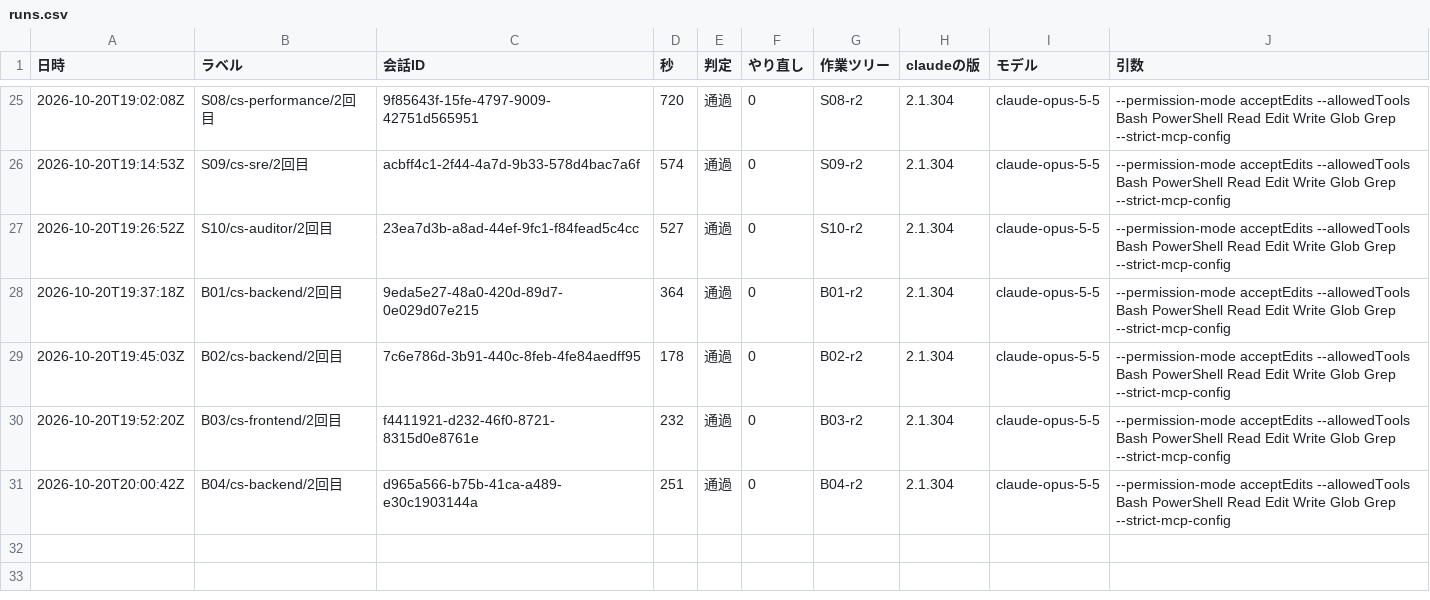
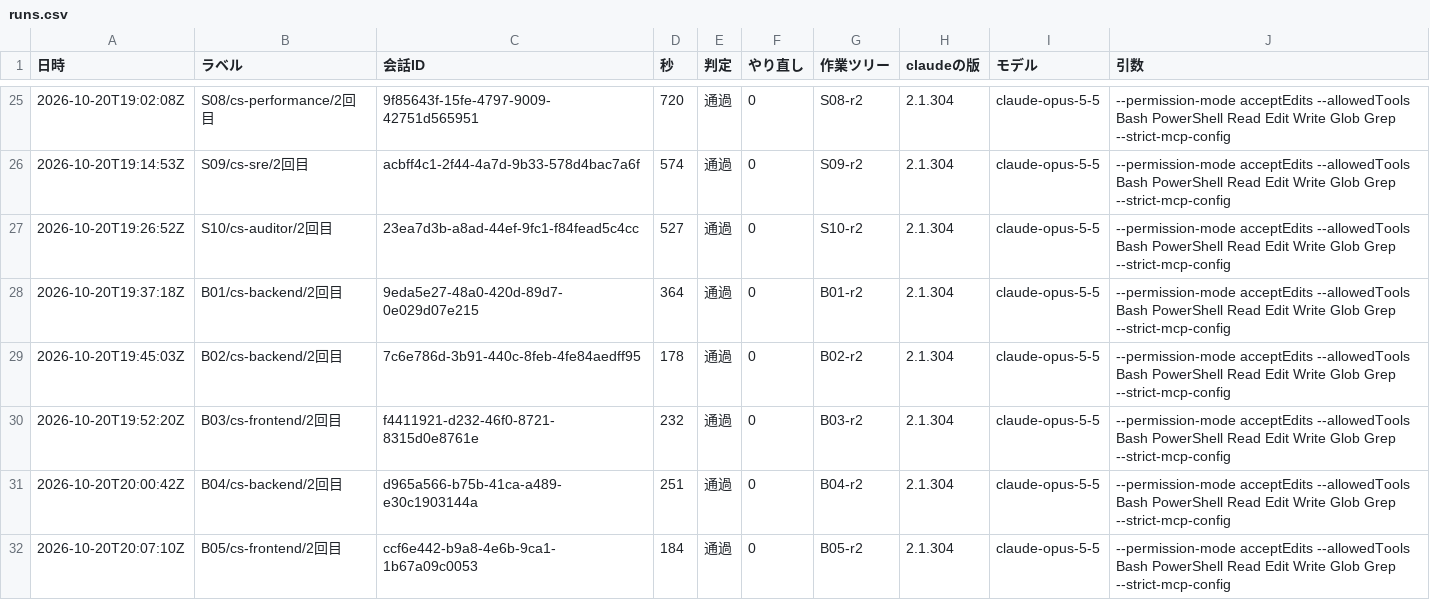
Before and after one commit to kazumasamatsumoto/sap-commerce-token-bench, a CSV file: bench/results/runs.csv, drawn as a sheet; only a part is shown, gaps mark what is left out; the diff names each change by its address in the sheet, - before the commit and + after, or states it on an @@ line.

```diff
--- a/bench/results/runs.csv
+++ b/bench/results/runs.csv
+row 32: 2026-10-20T20:07:10Z | B05/cs-frontend/2回目 | ccf6e442-b9a8-4e6b-9ca1-1b67a09c0053 | 184 | 通過 | 0 | B05-r2 | 2.1.304 | claude-opus-5-5 | --permission-mode acceptEdits --allowedTools Bash PowerShell Read Edit Write Glob Grep --strict-mcp-config
```
Also changed, not shown: bench/results/cost-by-agent.csv, bench/results/cost-log.csv, 1 other file.
